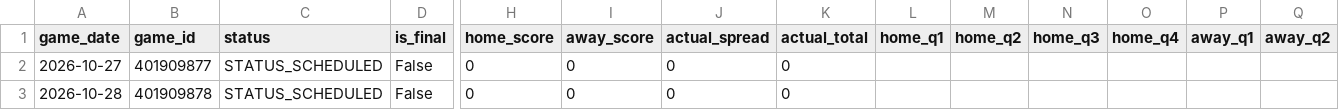
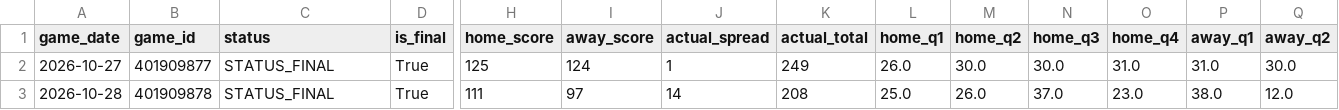
Before and after one commit to bigtyme2k3/Nba-model, a CSV file: data/raw/scores_2026-10-27.csv, drawn as a sheet; only a part is shown, gaps mark what is left out; the diff covers the shown part only; the diff names each change by its address in the sheet, - before the commit and + after, or states it on an @@ line.

```diff
--- a/data/raw/scores_2026-10-27.csv
+++ b/data/raw/scores_2026-10-27.csv
-C2:C3 (status): STATUS_SCHEDULED
+C2:C3 (status): STATUS_FINAL
-D2:D3 (is_final): False
+D2:D3 (is_final): True
-H2 (home_score): 0
+H2 (home_score): 125
-I2 (away_score): 0
+I2 (away_score): 124
-J2 (actual_spread): 0
+J2 (actual_spread): 1
-K2 (actual_total): 0
+K2 (actual_total): 249
-L2 (home_q1): (empty)
+L2 (home_q1): 26.0
-M2 (home_q2): (empty)
+M2 (home_q2): 30.0
-N2 (home_q3): (empty)
+N2 (home_q3): 30.0
-O2 (home_q4): (empty)
+O2 (home_q4): 31.0
-P2 (away_q1): (empty)
+P2 (away_q1): 31.0
-Q2 (away_q2): (empty)
+Q2 (away_q2): 30.0
-H3 (home_score): 0
+H3 (home_score): 111
-I3 (away_score): 0
+I3 (away_score): 97
-J3 (actual_spread): 0
+J3 (actual_spread): 14
-K3 (actual_total): 0
+K3 (actual_total): 208
-L3 (home_q1): (empty)
+L3 (home_q1): 25.0
-M3 (home_q2): (empty)
+M3 (home_q2): 26.0
-N3 (home_q3): (empty)
+N3 (home_q3): 37.0
-O3 (home_q4): (empty)
+O3 (home_q4): 23.0
-P3 (away_q1): (empty)
+P3 (away_q1): 38.0
-Q3 (away_q2): (empty)
+Q3 (away_q2): 12.0
```
Also changed, not shown: 48 edited cells elsewhere in this file, data/raw/scores_today.csv, data/tracking/nba_forward_certified.csv, 10 other files.
